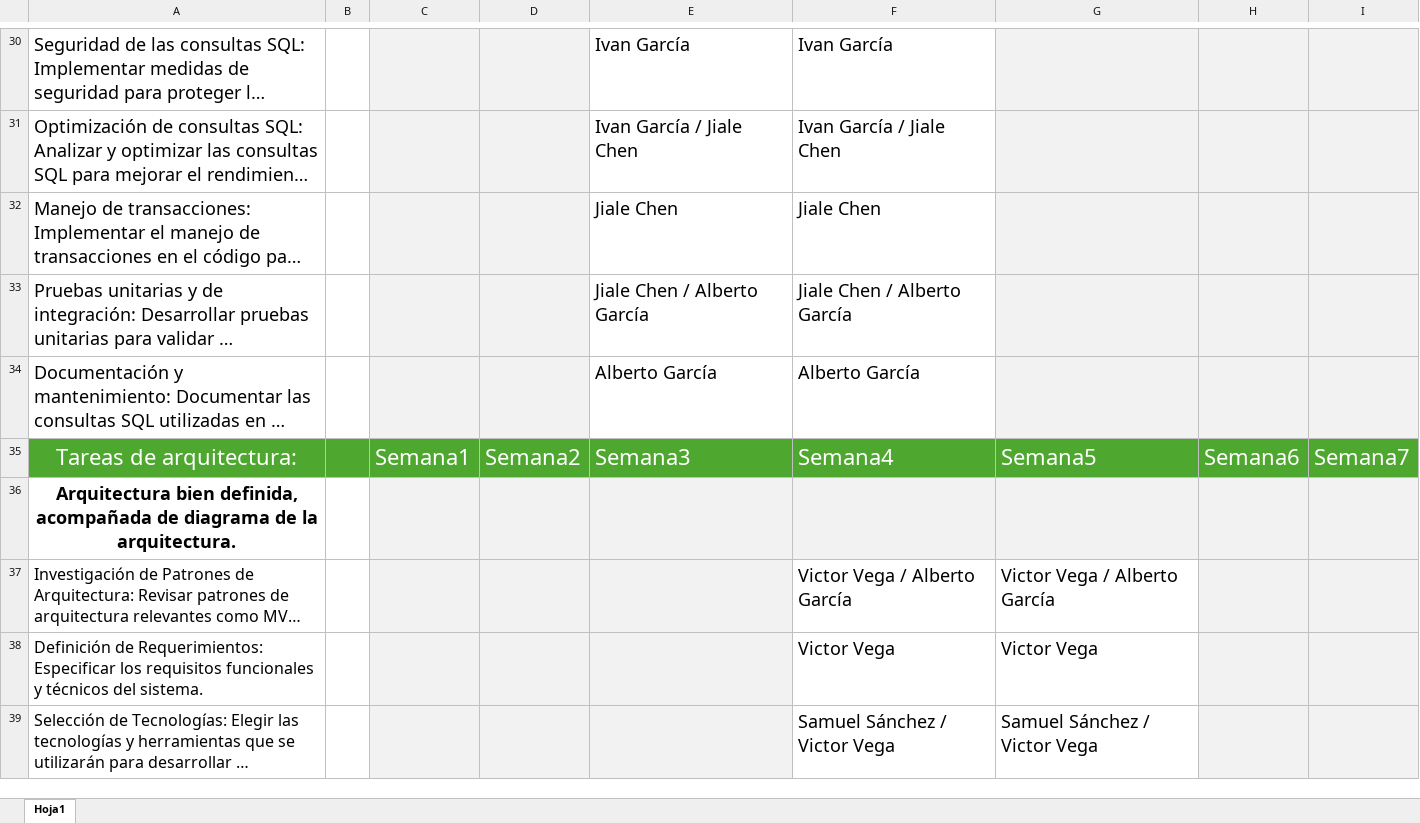
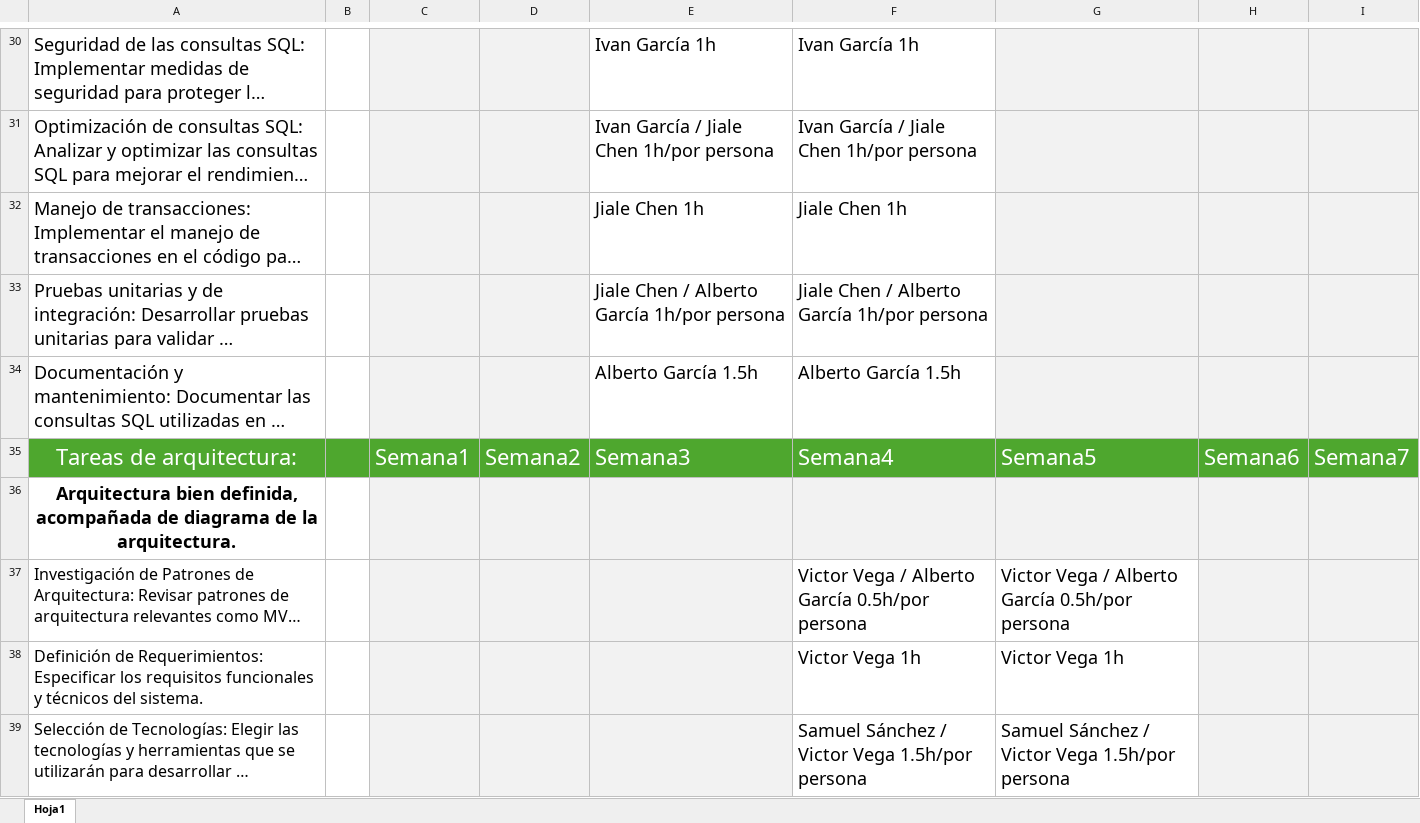
Before and after one commit to samuu159/proyecto_computacion_2, an Excel workbook: CronogramaHito1_Grupo6.xlsx, sheet Hoja1, drawn as a sheet; only a part is shown, gaps mark what is left out; long unchanged cells end in …; values as stored, in another font and other column widths than the file's, no borders; table styles not drawn; the diff covers the shown part only; the diff names each change by its address in the sheet, - before the commit and + after, or states it on an @@ line.

```diff
--- a/CronogramaHito1_Grupo6.xlsx (sheet Hoja1)
+++ b/CronogramaHito1_Grupo6.xlsx (sheet Hoja1)
-E30: Ivan García
+E30: Ivan García 1h
-F30: Ivan García
+F30: Ivan García 1h
-E31: Ivan García / Jiale Chen
+E31: Ivan García / Jiale Chen 1h/por persona
-F31: Ivan García / Jiale Chen
+F31: Ivan García / Jiale Chen 1h/por persona
-E32: Jiale Chen
+E32: Jiale Chen 1h
-F32: Jiale Chen
+F32: Jiale Chen 1h
-E33: Jiale Chen / Alberto García
+E33: Jiale Chen / Alberto García 1h/por persona
-F33: Jiale Chen / Alberto García
+F33: Jiale Chen / Alberto García 1h/por persona
-E34: Alberto García
+E34: Alberto García 1.5h
-F34: Alberto García
+F34: Alberto García 1.5h
-F37: Victor Vega / Alberto García
+F37: Victor Vega / Alberto García 0.5h/por persona
-G37: Victor Vega / Alberto García
+G37: Victor Vega / Alberto García 0.5h/por persona
-F38: Victor Vega
+F38: Victor Vega 1h
-G38: Victor Vega
+G38: Victor Vega 1h
-F39: Samuel Sánchez / Victor Vega
+F39: Samuel Sánchez / Victor Vega 1.5h/por persona
-G39: Samuel Sánchez / Victor Vega
+G39: Samuel Sánchez / Victor Vega 1.5h/por persona
```
Also changed, not shown: 55 edited cells and cell formats elsewhere in this sheet, 13 other files.
